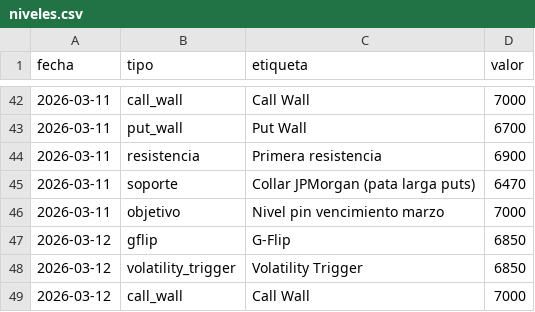
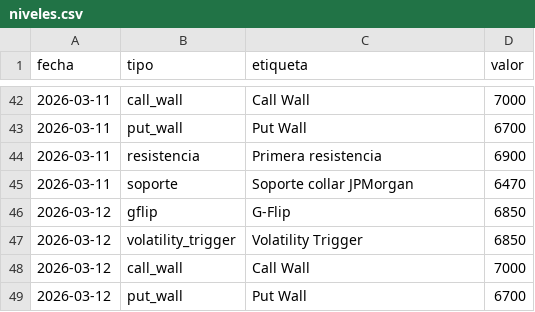
Before and after one commit to AveryNhlioh/levels, a CSV file: niveles.csv, drawn as a sheet; only a part is shown, gaps mark what is left out; the shorter side is filled out with more unchanged rows.

Commit message:
niveles 2026-03-11

```diff
--- a/niveles.csv
+++ b/niveles.csv
@@ -44,4 +44,3 @@ fecha,tipo,etiqueta,valor
 2026-03-11,resistencia,Primera resistencia,6900
-2026-03-11,soporte,Collar JPMorgan (pata larga puts),6470
-2026-03-11,objetivo,Nivel pin vencimiento marzo,7000
+2026-03-11,soporte,Soporte collar JPMorgan,6470
 2026-03-12,gflip,G-Flip,6850
```
